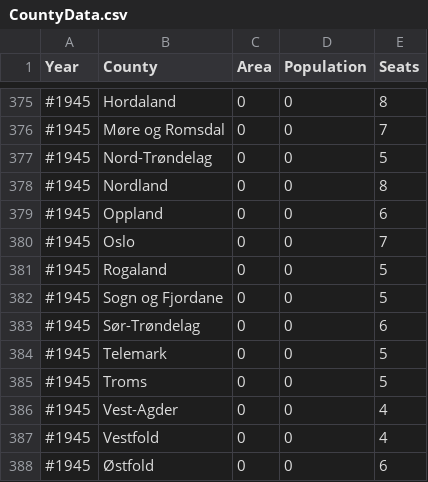
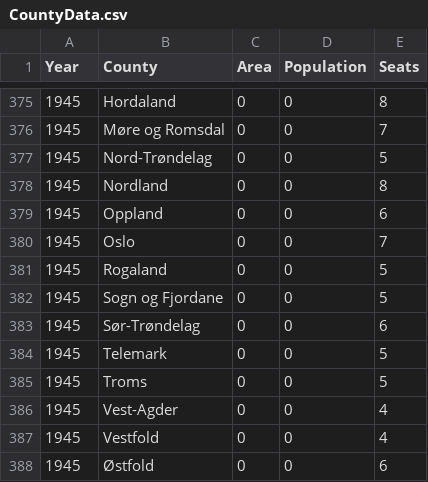
Before and after one commit to Project-Lavinia/Lavinia-api, a CSV file: Lavinia-api/Data/Countries/NO/CountyData.csv, drawn as a sheet; only a part is shown, gaps mark what is left out; the diff covers the shown part only.

```diff
--- a/Lavinia-api/Data/Countries/NO/CountyData.csv
+++ b/Lavinia-api/Data/Countries/NO/CountyData.csv
@@ -375,14 +375,14 @@
-#1945;Hordaland;0;0;8
-#1945;Møre og Romsdal;0;0;7
-#1945;Nord-Trøndelag;0;0;5
-#1945;Nordland;0;0;8
-#1945;Oppland;0;0;6
-#1945;Oslo;0;0;7
-#1945;Rogaland;0;0;5
-#1945;Sogn og Fjordane;0;0;5
-#1945;Sør-Trøndelag;0;0;6
-#1945;Telemark;0;0;5
-#1945;Troms;0;0;5
-#1945;Vest-Agder;0;0;4
-#1945;Vestfold;0;0;4
-#1945;Østfold;0;0;6
+1945;Hordaland;0;0;8
+1945;Møre og Romsdal;0;0;7
+1945;Nord-Trøndelag;0;0;5
+1945;Nordland;0;0;8
+1945;Oppland;0;0;6
+1945;Oslo;0;0;7
+1945;Rogaland;0;0;5
+1945;Sogn og Fjordane;0;0;5
+1945;Sør-Trøndelag;0;0;6
+1945;Telemark;0;0;5
+1945;Troms;0;0;5
+1945;Vest-Agder;0;0;4
+1945;Vestfold;0;0;4
+1945;Østfold;0;0;6
```
Also changed, not shown: 26 edited cells elsewhere in this file, Lavinia-api/Data/Countries/NO/PE/Elections.csv, 11 other files.
